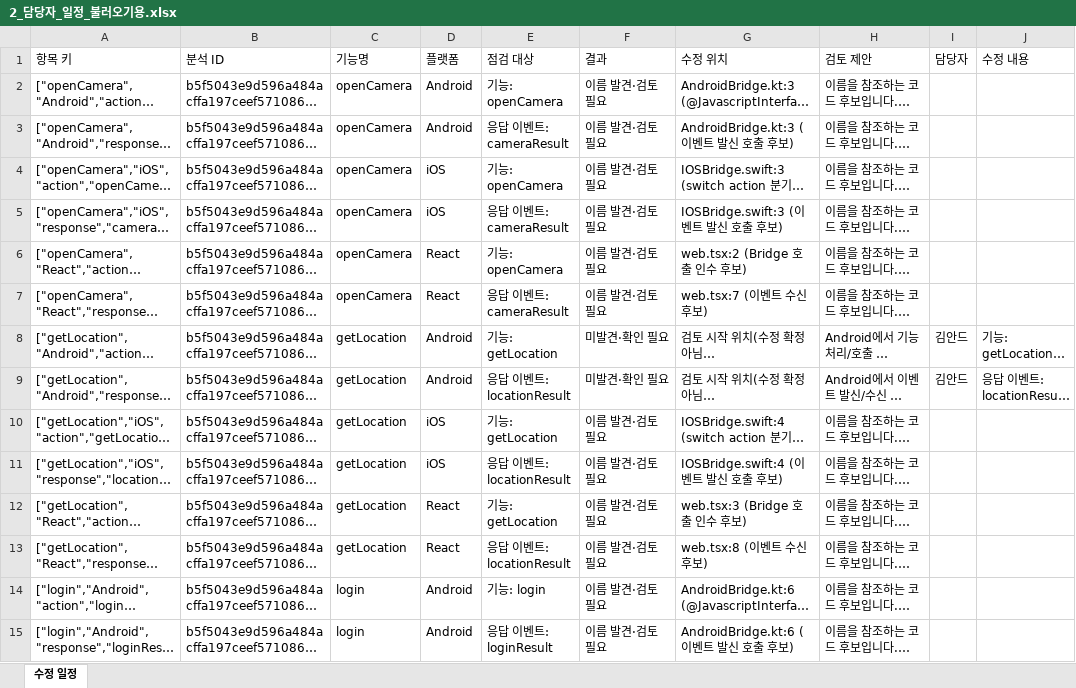
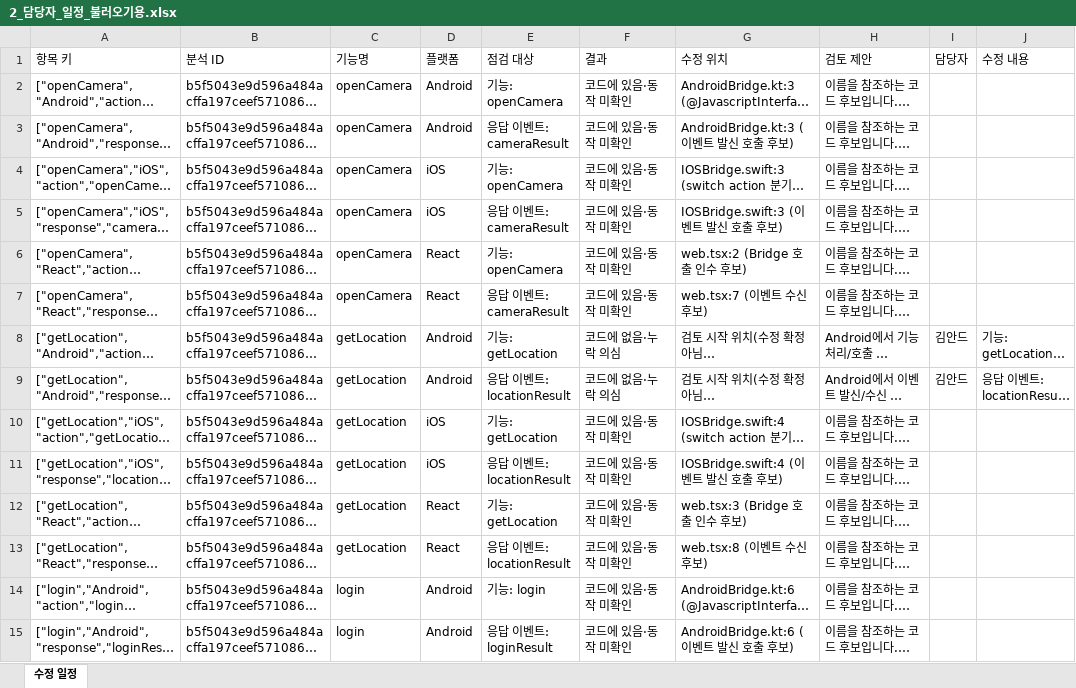
Before and after one commit to icarus0605/BridgeCheck, an Excel workbook: samples/demo/2_담당자_일정_불러오기용.xlsx, sheet 수정 일정, drawn as a sheet; only a part is shown; long unchanged cells end in …; values as stored, in another font and other column widths than the file's, no borders; the diff covers the shown part only; the diff names each change by its address in the sheet, - before the commit and + after, or states it on an @@ line.

```diff
--- a/samples/demo/2_담당자_일정_불러오기용.xlsx (sheet 수정 일정)
+++ b/samples/demo/2_담당자_일정_불러오기용.xlsx (sheet 수정 일정)
-F2:F7 (결과): 이름 발견·검토 필요
+F2:F7 (결과): 코드에 있음·동작 미확인
-F8:F9 (결과): 미발견·확인 필요
+F8:F9 (결과): 코드에 없음·누락 의심
-F10:F15 (결과): 이름 발견·검토 필요
+F10:F15 (결과): 코드에 있음·동작 미확인
```
Also changed, not shown: 16 edited cells elsewhere in this sheet, 12 other files.
